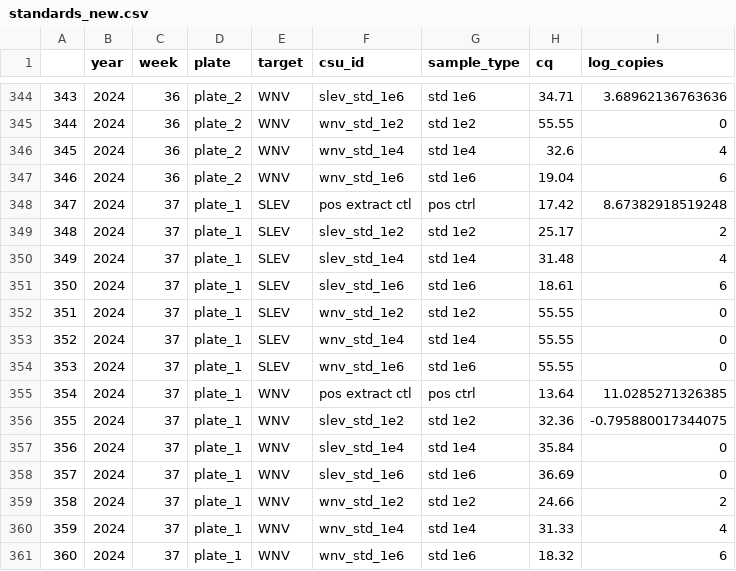
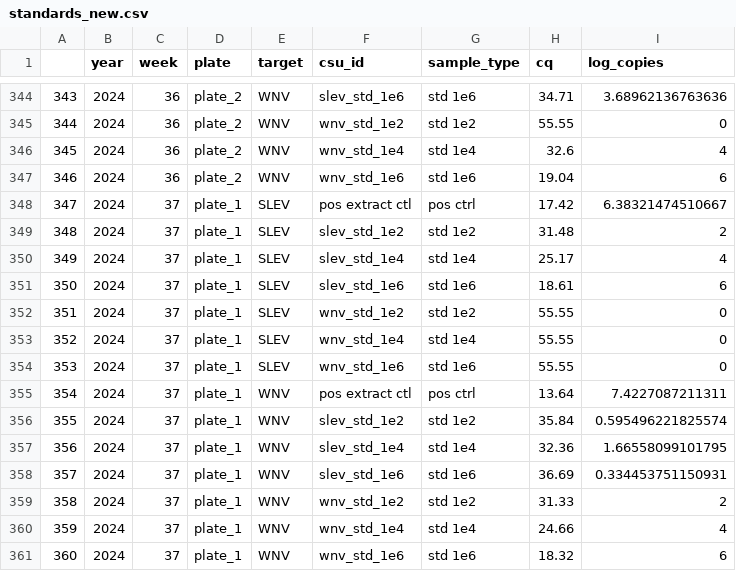
Before and after one commit to rtobiaskoch/wnv-ss-wkly_report, a CSV file: data_output/standards_new.csv, drawn as a sheet; only a part is shown, gaps mark what is left out.

Commit message:
weekly commit before data removal

```diff
--- a/data_output/standards_new.csv
+++ b/data_output/standards_new.csv
@@ -347,5 +347,5 @@
 "346",2024,36,"plate_2","WNV","wnv_std_1e6","std 1e6",19.04,6
-"347",2024,37,"plate_1","SLEV","pos extract ctl","pos ctrl",17.42,8.67382918519248
-"348",2024,37,"plate_1","SLEV","slev_std_1e2","std 1e2",25.17,2
-"349",2024,37,"plate_1","SLEV","slev_std_1e4","std 1e4",31.48,4
+"347",2024,37,"plate_1","SLEV","pos extract ctl","pos ctrl",17.42,6.38321474510667
+"348",2024,37,"plate_1","SLEV","slev_std_1e2","std 1e2",31.48,2
+"349",2024,37,"plate_1","SLEV","slev_std_1e4","std 1e4",25.17,4
 "350",2024,37,"plate_1","SLEV","slev_std_1e6","std 1e6",18.61,6
@@ -354,8 +354,8 @@
 "353",2024,37,"plate_1","SLEV","wnv_std_1e6","std 1e6",55.55,0
-"354",2024,37,"plate_1","WNV","pos extract ctl","pos ctrl",13.64,11.0285271326385
-"355",2024,37,"plate_1","WNV","slev_std_1e2","std 1e2",32.36,-0.795880017344075
-"356",2024,37,"plate_1","WNV","slev_std_1e4","std 1e4",35.84,0
-"357",2024,37,"plate_1","WNV","slev_std_1e6","std 1e6",36.69,0
-"358",2024,37,"plate_1","WNV","wnv_std_1e2","std 1e2",24.66,2
-"359",2024,37,"plate_1","WNV","wnv_std_1e4","std 1e4",31.33,4
+"354",2024,37,"plate_1","WNV","pos extract ctl","pos ctrl",13.64,7.4227087211311
+"355",2024,37,"plate_1","WNV","slev_std_1e2","std 1e2",35.84,0.595496221825574
+"356",2024,37,"plate_1","WNV","slev_std_1e4","std 1e4",32.36,1.66558099101795
+"357",2024,37,"plate_1","WNV","slev_std_1e6","std 1e6",36.69,0.334453751150931
+"358",2024,37,"plate_1","WNV","wnv_std_1e2","std 1e2",31.33,2
+"359",2024,37,"plate_1","WNV","wnv_std_1e4","std 1e4",24.66,4
 "360",2024,37,"plate_1","WNV","wnv_std_1e6","std 1e6",18.32,6
```
Also changed, not shown: 19 other files.
